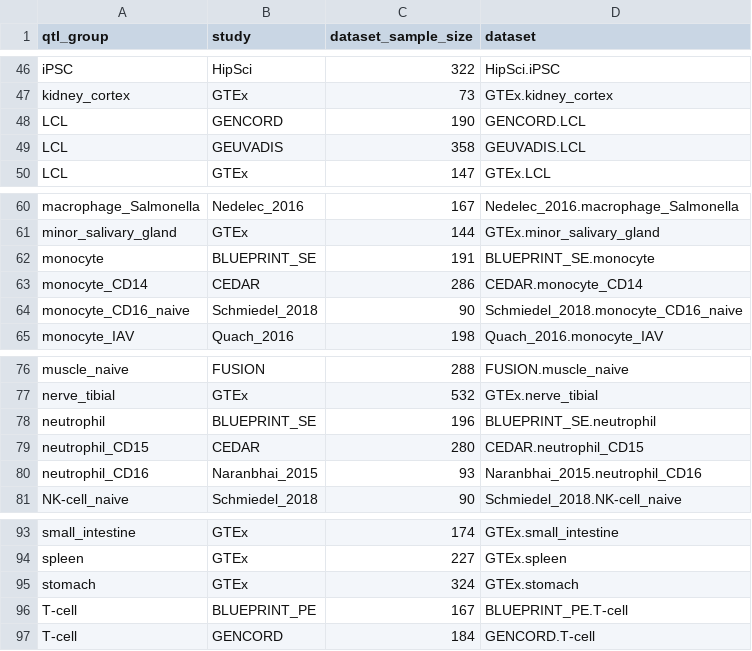
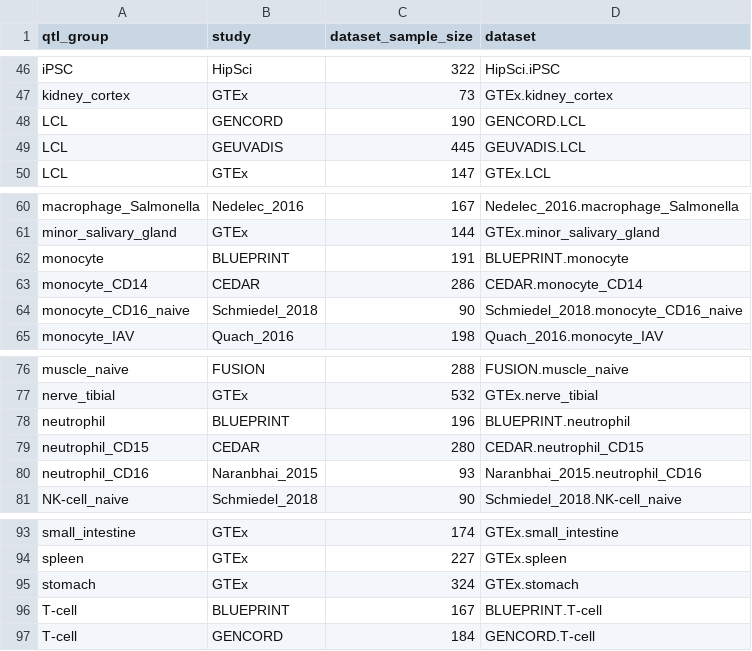
Before and after one commit to eQTL-Catalogue/eQTL-Catalogue-resources, a TSV file: manuscript/figures/naive_sample_sizes/sample_sizes.tsv, drawn as a sheet; only a part is shown, gaps mark what is left out.

Commit message:
updated plot and tables of figure 2

```diff
--- a/manuscript/figures/naive_sample_sizes/sample_sizes.tsv
+++ b/manuscript/figures/naive_sample_sizes/sample_sizes.tsv
@@ -48,3 +48,3 @@ kidney_cortex	GTEx	73	GTEx.kidney_cortex
 LCL	GENCORD	190	GENCORD.LCL
-LCL	GEUVADIS	358	GEUVADIS.LCL
+LCL	GEUVADIS	445	GEUVADIS.LCL
 LCL	GTEx	147	GTEx.LCL
@@ -61,3 +61,3 @@ macrophage_Salmonella	Nedelec_2016	167	Nedelec_2016.macrophage_Salmonella
 minor_salivary_gland	GTEx	144	GTEx.minor_salivary_gland
-monocyte	BLUEPRINT_SE	191	BLUEPRINT_SE.monocyte
+monocyte	BLUEPRINT	191	BLUEPRINT.monocyte
 monocyte_CD14	CEDAR	286	CEDAR.monocyte_CD14
@@ -77,3 +77,3 @@ muscle_naive	FUSION	288	FUSION.muscle_naive
 nerve_tibial	GTEx	532	GTEx.nerve_tibial
-neutrophil	BLUEPRINT_SE	196	BLUEPRINT_SE.neutrophil
+neutrophil	BLUEPRINT	196	BLUEPRINT.neutrophil
 neutrophil_CD15	CEDAR	280	CEDAR.neutrophil_CD15
@@ -95,3 +95,3 @@ spleen	GTEx	227	GTEx.spleen
 stomach	GTEx	324	GTEx.stomach
-T-cell	BLUEPRINT_PE	167	BLUEPRINT_PE.T-cell
+T-cell	BLUEPRINT	167	BLUEPRINT.T-cell
 T-cell	GENCORD	184	GENCORD.T-cell
```
Also changed, not shown: manuscript/figures/naive_sample_sizes/dataset_sample_sizes.tsv, 7 other files.
